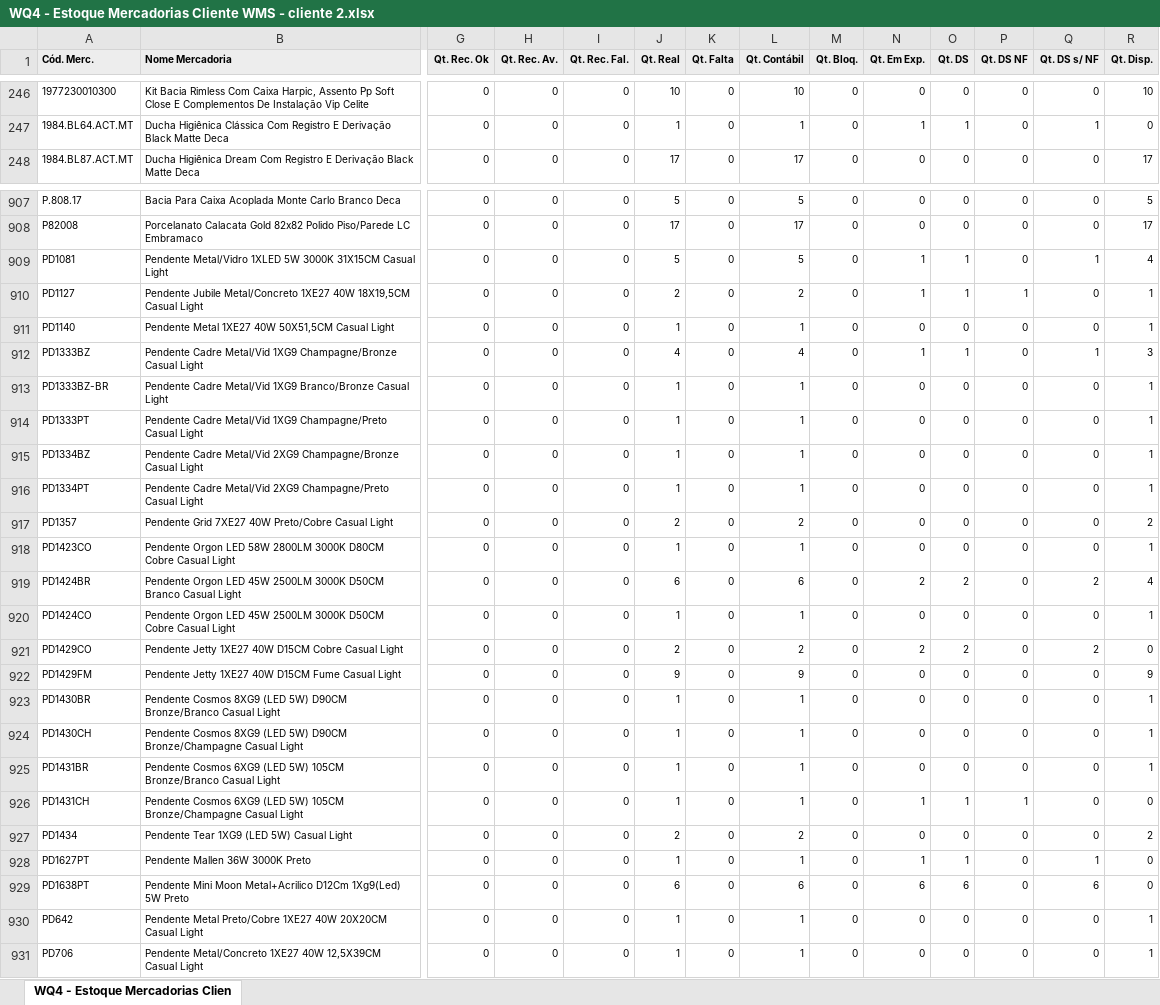
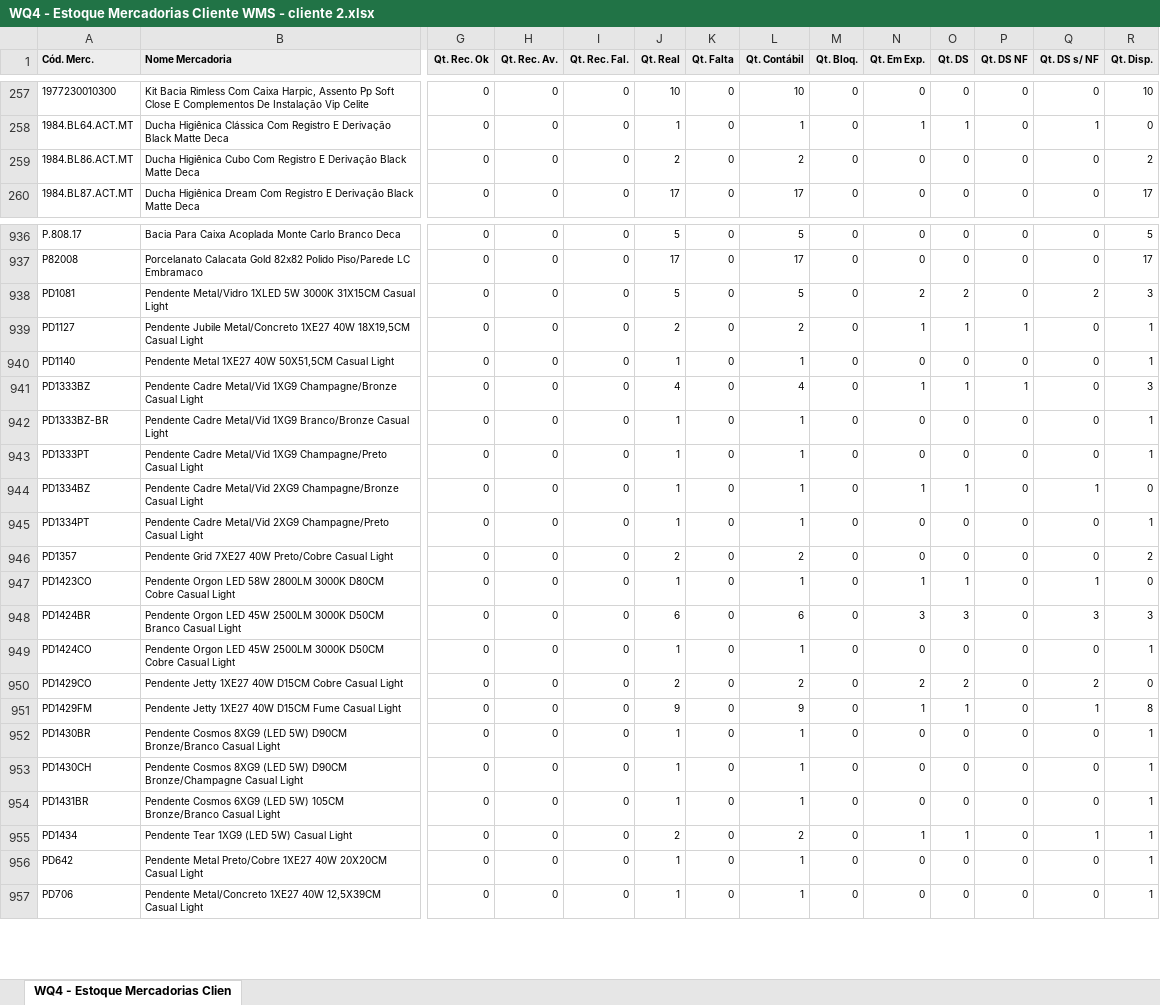
Before and after one commit to Gusta02/Backend_Flask, an Excel workbook: app/Dash_Logistica/kpis_luiz/planilha/WQ4 - Estoque Mercadorias Cliente WMS - cliente 2.xlsx, sheet WQ4 - Estoque Mercadorias Clien, drawn as a sheet; only a part is shown, gaps mark what is left out; values as stored, in another font and other column widths than the file's, no borders; removed rows and columns are numbered as before the commit, all else as after; rows hold the shown columns only; the diff covers the shown part only; the diff names each change by its address in the sheet, - before the commit and + after, or states it on an @@ line.

Commit message:
count de falta e excesso ajustado

```diff
--- a/app/Dash_Logistica/kpis_luiz/planilha/WQ4 - Estoque Mercadorias Cliente WMS - cliente 2.xlsx (sheet WQ4 - Estoque Mercadorias Clien)
+++ b/app/Dash_Logistica/kpis_luiz/planilha/WQ4 - Estoque Mercadorias Cliente WMS - cliente 2.xlsx (sheet WQ4 - Estoque Mercadorias Clien)
+row 259: 1984.BL86.ACT.MT | Ducha Higiênica Cubo Com Registro E Derivação Black Matte Deca | 0 | 0 | 0 | 2 | 0 | 2 | 0 | 0 | 0 | 0 | 0 | 2
-N938 (Qt. Em Exp.): 1
+N938 (Qt. Em Exp.): 2
-O938 (Qt. DS): 1
+O938 (Qt. DS): 2
-Q938 (Qt. DS s/ NF): 1
+Q938 (Qt. DS s/ NF): 2
-R938 (Qt. Disp.): 4
+R938 (Qt. Disp.): 3
-P941 (Qt. DS NF): 0
+P941 (Qt. DS NF): 1
-Q941 (Qt. DS s/ NF): 1
+Q941 (Qt. DS s/ NF): 0
-N944 (Qt. Em Exp.): 0
+N944 (Qt. Em Exp.): 1
-O944 (Qt. DS): 0
+O944 (Qt. DS): 1
-Q944 (Qt. DS s/ NF): 0
+Q944 (Qt. DS s/ NF): 1
-R944 (Qt. Disp.): 1
+R944 (Qt. Disp.): 0
-N947 (Qt. Em Exp.): 0
+N947 (Qt. Em Exp.): 1
-O947 (Qt. DS): 0
+O947 (Qt. DS): 1
-Q947 (Qt. DS s/ NF): 0
+Q947 (Qt. DS s/ NF): 1
-R947 (Qt. Disp.): 1
+R947 (Qt. Disp.): 0
-N948 (Qt. Em Exp.): 2
+N948 (Qt. Em Exp.): 3
-O948 (Qt. DS): 2
+O948 (Qt. DS): 3
-Q948 (Qt. DS s/ NF): 2
+Q948 (Qt. DS s/ NF): 3
-R948 (Qt. Disp.): 4
+R948 (Qt. Disp.): 3
-N951 (Qt. Em Exp.): 0
+N951 (Qt. Em Exp.): 1
-O951 (Qt. DS): 0
+O951 (Qt. DS): 1
-Q951 (Qt. DS s/ NF): 0
+Q951 (Qt. DS s/ NF): 1
-R951 (Qt. Disp.): 9
+R951 (Qt. Disp.): 8
-row 926: PD1431CH | Pendente Cosmos 6XG9 (LED 5W) 105CM Bronze/Champagne Casual Light | 0 | 0 | 0 | 1 | 0 | 1 | 0 | 1 | 1 | 1 | 0 | 0
-N955 (Qt. Em Exp.): 0
+N955 (Qt. Em Exp.): 1
-O955 (Qt. DS): 0
+O955 (Qt. DS): 1
-Q955 (Qt. DS s/ NF): 0
+Q955 (Qt. DS s/ NF): 1
-R955 (Qt. Disp.): 2
+R955 (Qt. Disp.): 1
-row 928: PD1627PT | Pendente Mallen 36W 3000K Preto | 0 | 0 | 0 | 1 | 0 | 1 | 0 | 1 | 1 | 0 | 1 | 0
-row 929: PD1638PT | Pendente Mini Moon Metal+Acrilico D12Cm 1Xg9(Led) 5W Preto | 0 | 0 | 0 | 6 | 0 | 6 | 0 | 6 | 6 | 0 | 6 | 0
```
Also changed, not shown: 35 added rows, 8 removed rows and 734 edited cells elsewhere in this sheet, app/Dash_Logistica/kpis_luiz/planilha/WQ4 - Estoque Mercadorias Cliente WMS - cliente 1.xlsx, 6 other files.
